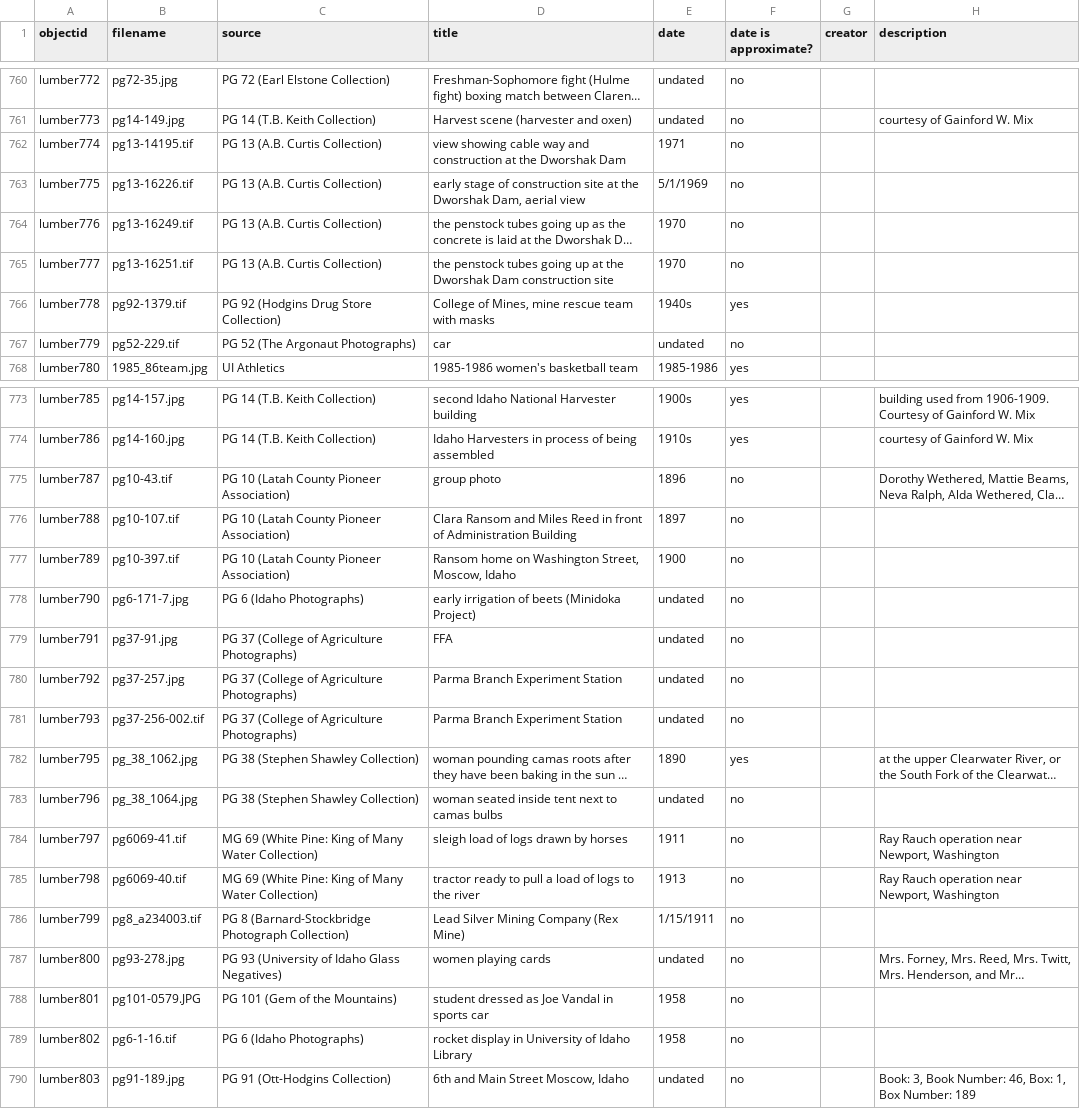
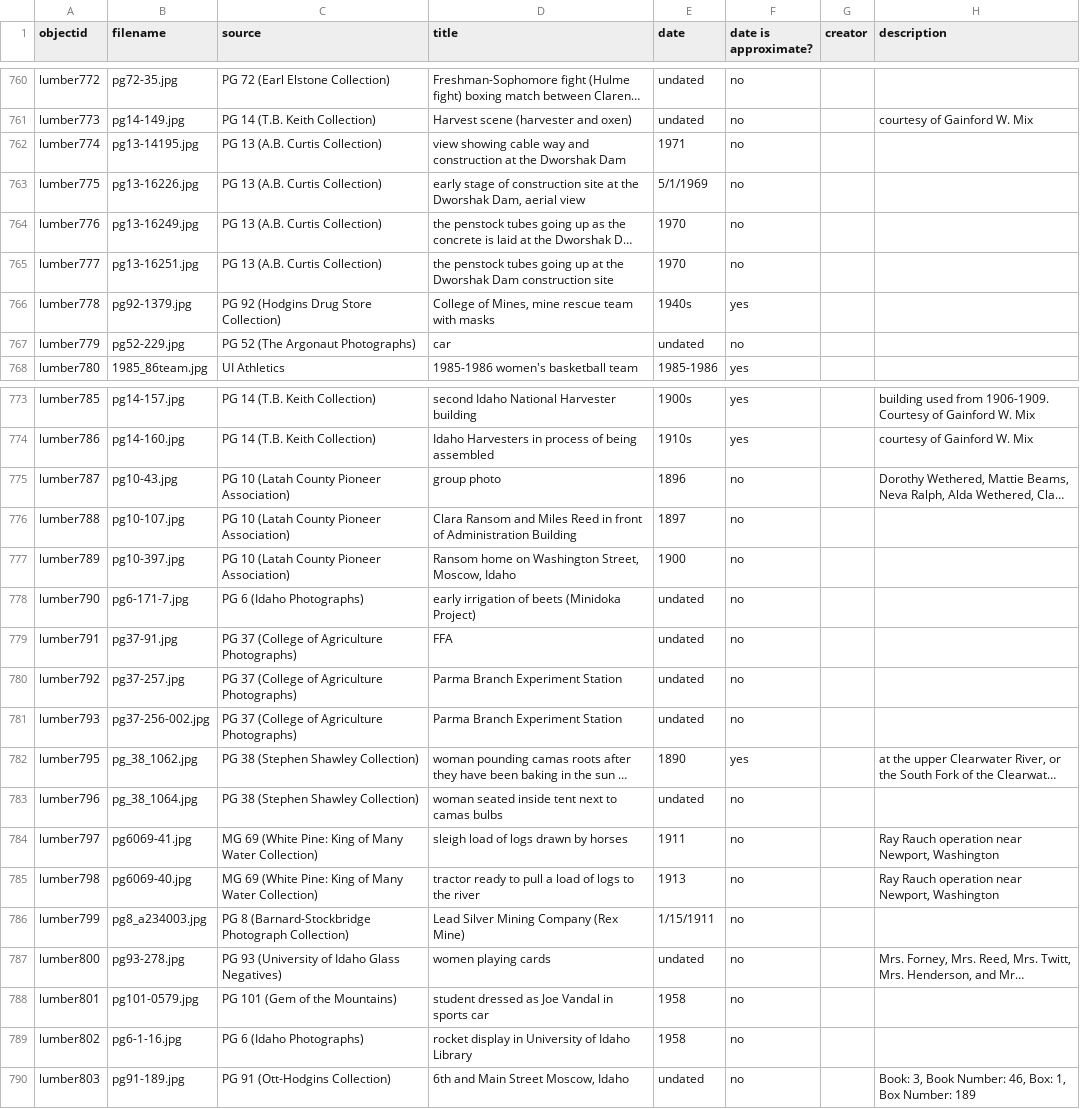
Before and after one commit to uidaholib/spec-lumber, a CSV file: _data/lumber.csv, drawn as a sheet; only a part is shown, gaps mark what is left out; long unchanged cells end in …; the diff covers the shown part only; the diff names each change by its address in the sheet, - before the commit and + after, or states it on an @@ line.

Commit message:
fixed file names with .tif at the end

```diff
--- a/_data/lumber.csv
+++ b/_data/lumber.csv
-B762 (filename): pg13-14195.tif
+B762 (filename): pg13-14195.jpg
-B763 (filename): pg13-16226.tif
+B763 (filename): pg13-16226.jpg
-B764 (filename): pg13-16249.tif
+B764 (filename): pg13-16249.jpg
-B765 (filename): pg13-16251.tif
+B765 (filename): pg13-16251.jpg
-B766 (filename): pg92-1379.tif
+B766 (filename): pg92-1379.jpg
-B767 (filename): pg52-229.tif
+B767 (filename): pg52-229.jpg
-B775 (filename): pg10-43.tif
+B775 (filename): pg10-43.jpg
-B776 (filename): pg10-107.tif
+B776 (filename): pg10-107.jpg
-B777 (filename): pg10-397.tif
+B777 (filename): pg10-397.jpg
-B781 (filename): pg37-256-002.tif
+B781 (filename): pg37-256-002.jpg
-B784 (filename): pg6069-41.tif
+B784 (filename): pg6069-41.jpg
-B785 (filename): pg6069-40.tif
+B785 (filename): pg6069-40.jpg
-B786 (filename): pg8_a234003.tif
+B786 (filename): pg8_a234003.jpg
-B788 (filename): pg101-0579.JPG
+B788 (filename): pg101-0579.jpg
-B789 (filename): pg6-1-16.tif
+B789 (filename): pg6-1-16.jpg
```
Also changed, not shown: 8 edited cells elsewhere in this file.
